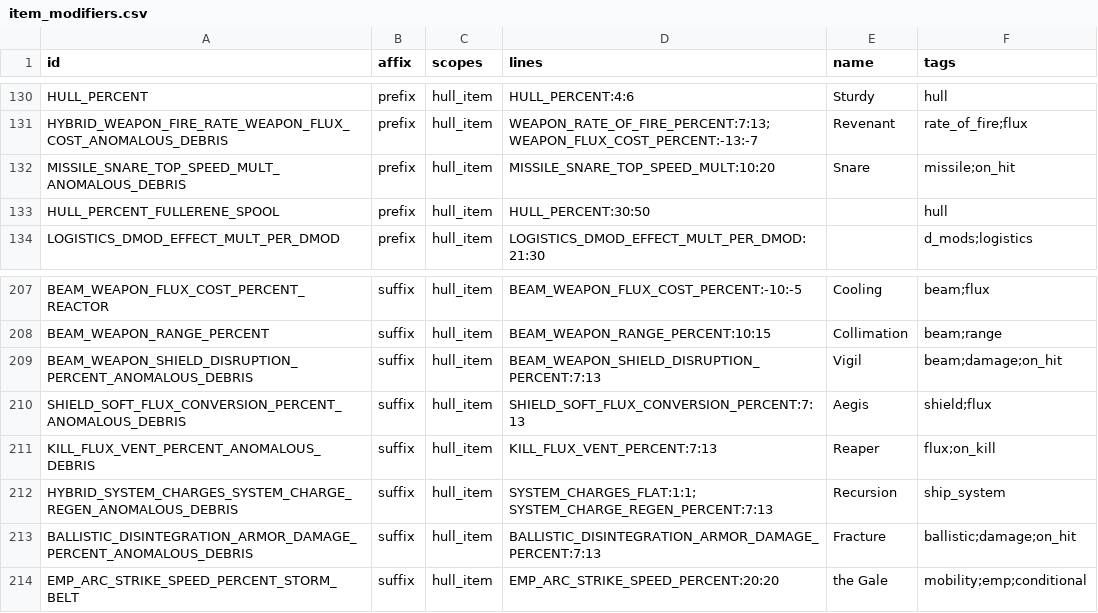
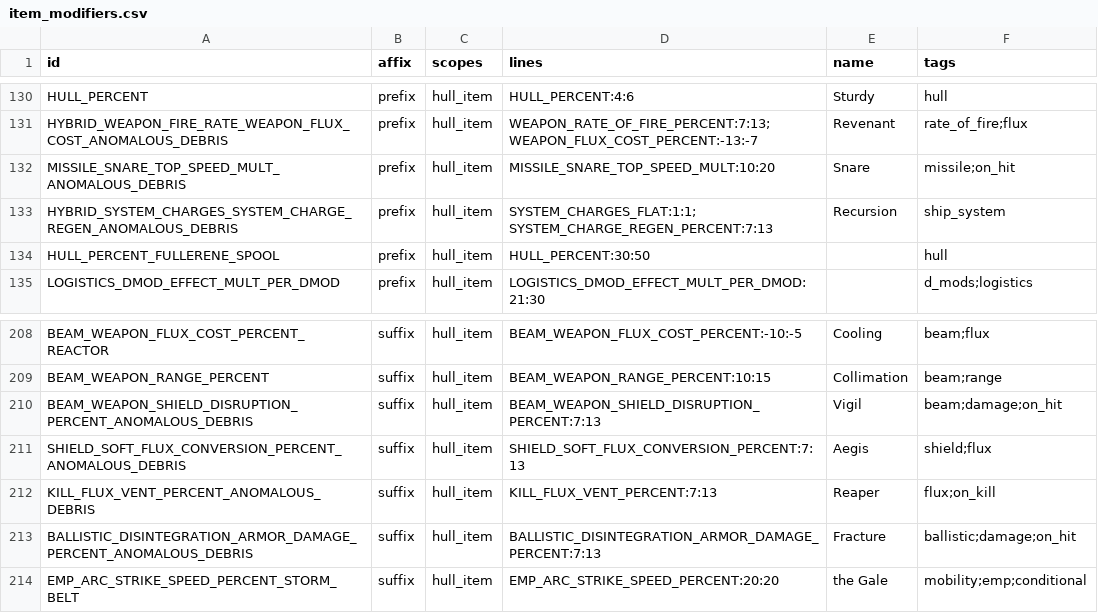
Before and after one commit to ExiledPortals/ExiledSector, a CSV file: data/config/exiledSector/item_modifiers.csv, drawn as a sheet; only a part is shown, gaps mark what is left out; removed rows and columns are numbered as before the commit, all else as after; the diff names each change by its address in the sheet, - before the commit and + after, or states it on an @@ line.

```diff
--- a/data/config/exiledSector/item_modifiers.csv
+++ b/data/config/exiledSector/item_modifiers.csv
+row 133: HYBRID_SYSTEM_CHARGES_SYSTEM_CHARGE_REGEN_ANOMALOUS_DEBRIS | prefix | hull_item | SYSTEM_CHARGES_FLAT:1:1; SYSTEM_CHARGE_REGEN_PERCENT:7:13 | Recursion | ship_system
-row 212: HYBRID_SYSTEM_CHARGES_SYSTEM_CHARGE_REGEN_ANOMALOUS_DEBRIS | suffix | hull_item | SYSTEM_CHARGES_FLAT:1:1; SYSTEM_CHARGE_REGEN_PERCENT:7:13 | Recursion | ship_system
```
Also changed, not shown: data/campaign/special_items.csv, data/config/exiledSector/chart_materials.csv, 39 other files.
